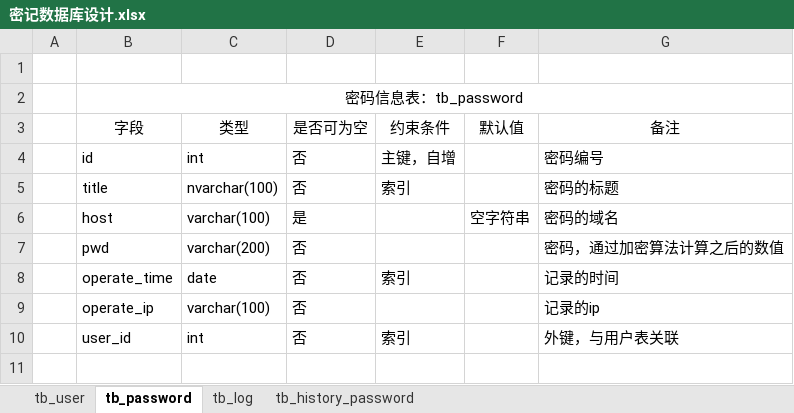
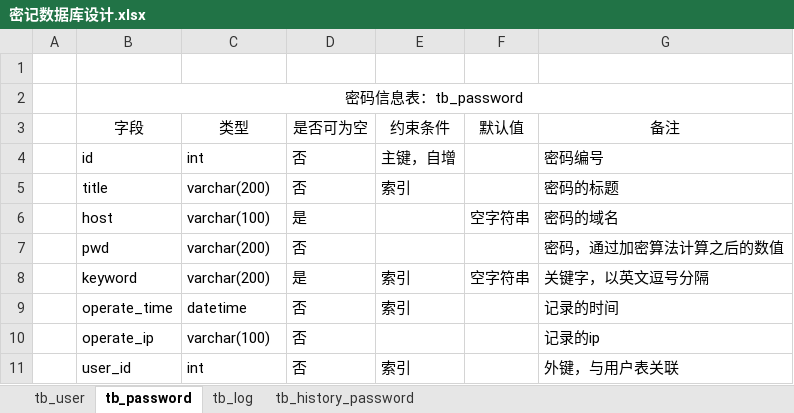
Before and after one commit to AlvinNiu/MIJIDocument, an Excel workbook: 密记数据库设计.xlsx, sheet tb_password, drawn as a sheet; values as stored, in another font and other column widths than the file's, no borders; addresses are those after the commit; the diff names each change by its address in the sheet, - before the commit and + after, or states it on an @@ line.

```diff
--- a/密记数据库设计.xlsx (sheet tb_password)
+++ b/密记数据库设计.xlsx (sheet tb_password)
-C5 (类型): nvarchar(100)
+C5 (类型): varchar(200)
+row 8:  | keyword | varchar(200) | 是 | 索引 | 空字符串 | 关键字，以英文逗号分隔
-C9 (类型): date
+C9 (类型): datetime
```
Also changed, not shown: sheet tb_history_password, sheet tb_log, sheet tb_user, 2 other files.
